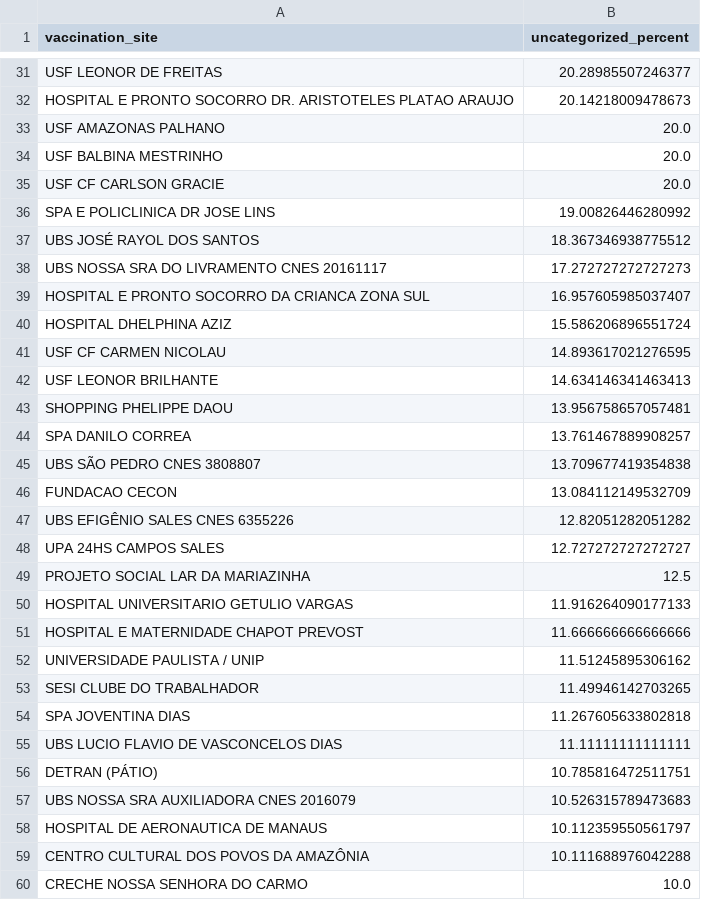
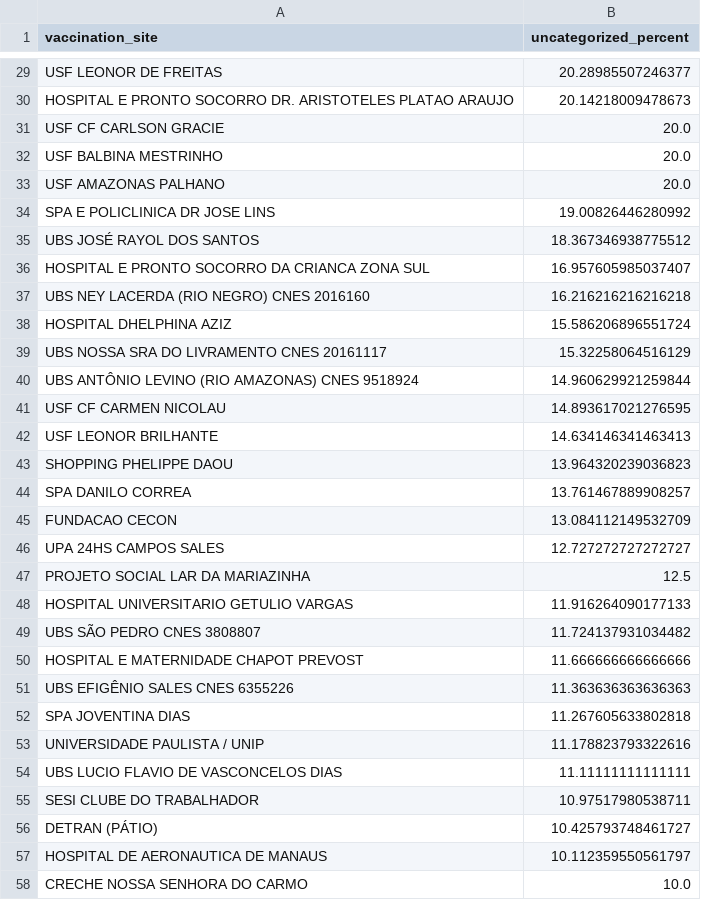
Before and after one commit to CodeForManaus/vacina-manaus-backend, a CSV file: data/analyzed/uncategorized_service_group_by_vaccination_site_percent.csv, drawn as a sheet; only a part is shown, gaps mark what is left out; the diff covers the shown part only.

```diff
--- a/data/analyzed/uncategorized_service_group_by_vaccination_site_percent.csv
+++ b/data/analyzed/uncategorized_service_group_by_vaccination_site_percent.csv
@@ -32,17 +30,17 @@ USF LEONOR DE FREITAS,20.28985507246377
 HOSPITAL E PRONTO SOCORRO DR. ARISTOTELES PLATAO ARAUJO,20.14218009478673
+USF CF CARLSON GRACIE,20.0
+USF BALBINA MESTRINHO,20.0
 USF AMAZONAS PALHANO,20.0
-USF BALBINA MESTRINHO,20.0
-USF CF CARLSON GRACIE,20.0
 SPA E POLICLINICA DR JOSE LINS,19.00826446280992
 UBS JOSÉ RAYOL DOS SANTOS,18.367346938775512
-UBS NOSSA SRA DO LIVRAMENTO CNES 20161117,17.272727272727273
 HOSPITAL E PRONTO SOCORRO DA CRIANCA ZONA SUL,16.957605985037407
+UBS NEY LACERDA (RIO NEGRO) CNES 2016160,16.216216216216218
 HOSPITAL DHELPHINA AZIZ,15.586206896551724
+UBS NOSSA SRA DO LIVRAMENTO CNES 20161117,15.32258064516129
+UBS ANTÔNIO LEVINO (RIO AMAZONAS) CNES 9518924,14.960629921259844
 USF CF CARMEN NICOLAU,14.893617021276595
 USF LEONOR BRILHANTE,14.634146341463413
-SHOPPING PHELIPPE DAOU,13.956758657057481
+SHOPPING PHELIPPE DAOU,13.964320239036823
 SPA DANILO CORREA,13.761467889908257
-UBS SÃO PEDRO CNES 3808807,13.709677419354838
 FUNDACAO CECON,13.084112149532709
-UBS EFIGÊNIO SALES CNES 6355226,12.82051282051282
 UPA 24HS CAMPOS SALES,12.727272727272727
@@ -50,11 +48,11 @@ PROJETO SOCIAL LAR DA MARIAZINHA,12.5
 HOSPITAL UNIVERSITARIO GETULIO VARGAS,11.916264090177133
+UBS SÃO PEDRO CNES 3808807,11.724137931034482
 HOSPITAL E MATERNIDADE CHAPOT PREVOST,11.666666666666666
-UNIVERSIDADE PAULISTA / UNIP,11.51245895306162
-SESI CLUBE DO TRABALHADOR,11.49946142703265
+UBS EFIGÊNIO SALES CNES 6355226,11.363636363636363
 SPA JOVENTINA DIAS,11.267605633802818
+UNIVERSIDADE PAULISTA / UNIP,11.178823793322616
 UBS LUCIO FLAVIO DE VASCONCELOS DIAS,11.11111111111111
-DETRAN (PÁTIO),10.785816472511751
-UBS NOSSA SRA AUXILIADORA CNES 2016079,10.526315789473683
+SESI CLUBE DO TRABALHADOR,10.97517980538711
+DETRAN (PÁTIO),10.425793748461727
 HOSPITAL DE AERONAUTICA DE MANAUS,10.112359550561797
-CENTRO CULTURAL DOS POVOS DA AMAZÔNIA,10.111688976042288
 CRECHE NOSSA SENHORA DO CARMO,10.0
```
Also changed, not shown: 4 added rows, 4 removed rows and 9 edited cells elsewhere in this file, data/analyzed/vaccine_date_count.csv, data/analyzed/vaccine_date_count_moving_avg.csv, 16 other files.
